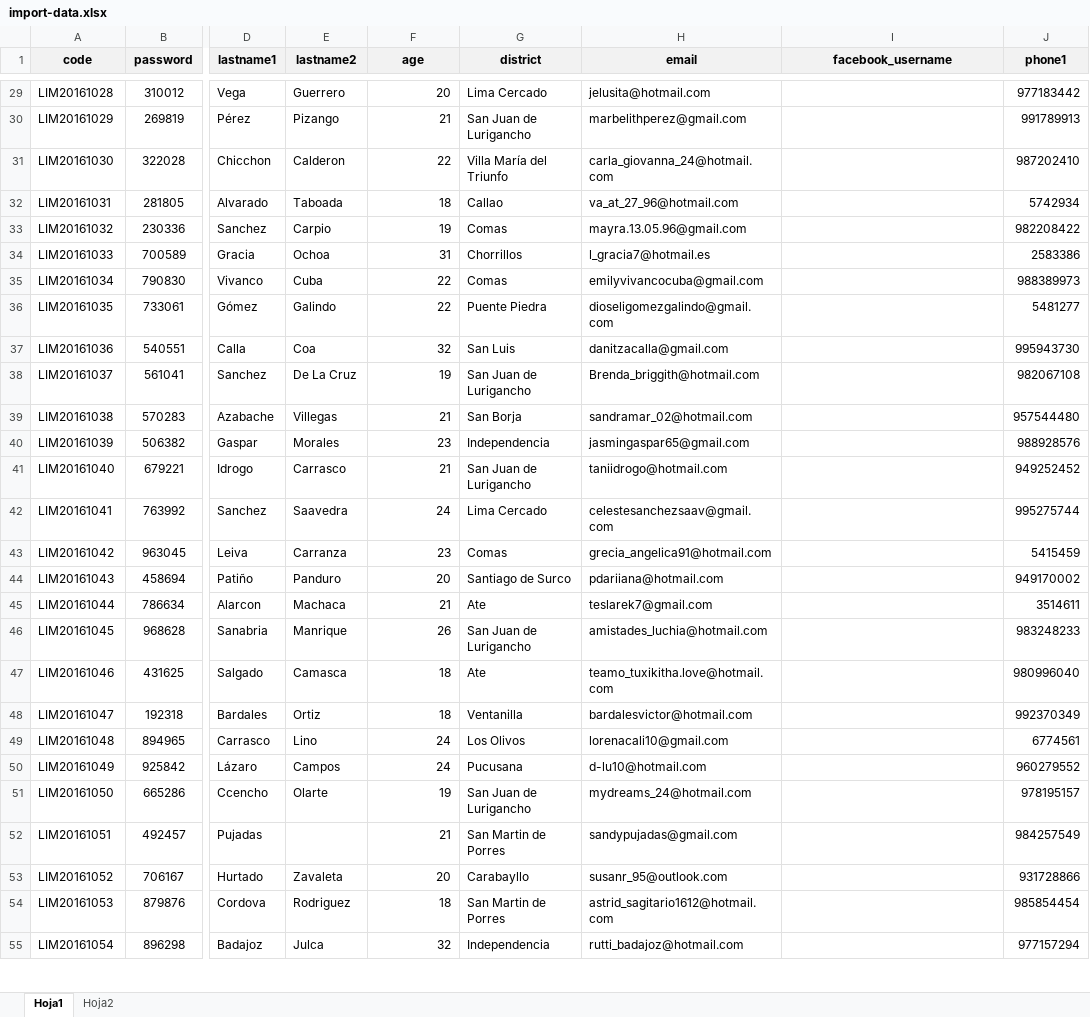
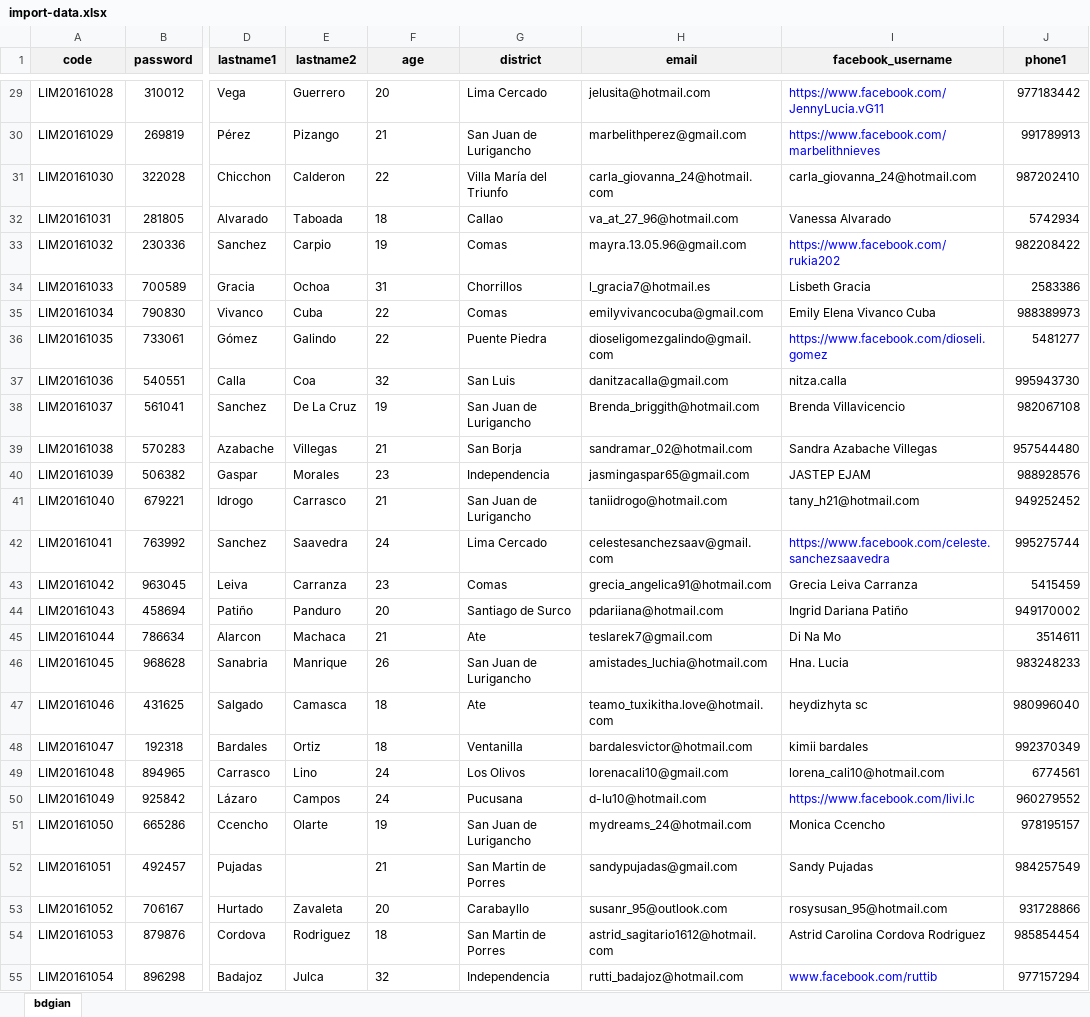
Before and after one commit to lalogf/capitan, an Excel workbook: public/seed_data/import-data.xlsx, sheet bdgian, drawn as a sheet; only a part is shown, gaps mark what is left out; values as stored, in another font and other column widths than the file's, no borders; the diff covers the shown part only; the diff names each change by its address in the sheet, - before the commit and + after, or states it on an @@ line.

```diff
--- a/public/seed_data/import-data.xlsx (sheet bdgian)
+++ b/public/seed_data/import-data.xlsx (sheet bdgian)
-sheet tab: Hoja1
+sheet tab: bdgian
-sheet tab: Hoja2
-F29:F55 alignment: right
+F29:F55 alignment: left
-I29 (facebook_username): (empty)
+I29 (facebook_username): https://www.facebook.com/JennyLucia.vG11
-I30 (facebook_username): (empty)
+I30 (facebook_username): https://www.facebook.com/marbelithnieves
-I31 (facebook_username): (empty)
+I31 (facebook_username): carla_giovanna_24@hotmail.com
-I32 (facebook_username): (empty)
+I32 (facebook_username): Vanessa Alvarado
-I33 (facebook_username): (empty)
+I33 (facebook_username): https://www.facebook.com/rukia202
-I34 (facebook_username): (empty)
+I34 (facebook_username): Lisbeth Gracia
-I35 (facebook_username): (empty)
+I35 (facebook_username): Emily Elena Vivanco Cuba
-I36 (facebook_username): (empty)
+I36 (facebook_username): https://www.facebook.com/dioseli.gomez
-I37 (facebook_username): (empty)
+I37 (facebook_username): nitza.calla
-I38 (facebook_username): (empty)
+I38 (facebook_username): Brenda Villavicencio
-I39 (facebook_username): (empty)
+I39 (facebook_username): Sandra Azabache Villegas
-I40 (facebook_username): (empty)
+I40 (facebook_username): JASTEP EJAM
-I41 (facebook_username): (empty)
+I41 (facebook_username): tany_h21@hotmail.com
-I42 (facebook_username): (empty)
+I42 (facebook_username): https://www.facebook.com/celeste.sanchezsaavedra
-I43 (facebook_username): (empty)
+I43 (facebook_username): Grecia Leiva Carranza
-I44 (facebook_username): (empty)
+I44 (facebook_username): Ingrid Dariana Patiño
-I45 (facebook_username): (empty)
+I45 (facebook_username): Di Na Mo
-I46 (facebook_username): (empty)
+I46 (facebook_username): Hna. Lucia
-I47 (facebook_username): (empty)
+I47 (facebook_username): heydizhyta sc
-I48 (facebook_username): (empty)
+I48 (facebook_username): kimii bardales
-I49 (facebook_username): (empty)
+I49 (facebook_username): lorena_cali10@hotmail.com
-I50 (facebook_username): (empty)
+I50 (facebook_username): https://www.facebook.com/livi.lc
-I51 (facebook_username): (empty)
+I51 (facebook_username): Monica Ccencho
-I52 (facebook_username): (empty)
+I52 (facebook_username): Sandy Pujadas
-I53 (facebook_username): (empty)
+I53 (facebook_username): rosysusan_95@hotmail.com
-I54 (facebook_username): (empty)
+I54 (facebook_username): Astrid Carolina Cordova Rodriguez
-I55 (facebook_username): (empty)
+I55 (facebook_username): www.facebook.com/ruttib
```
Also changed, not shown: 15 added rows, 161 edited cells and cell formats elsewhere in this sheet, formulas that keep their value, 7 other files.
